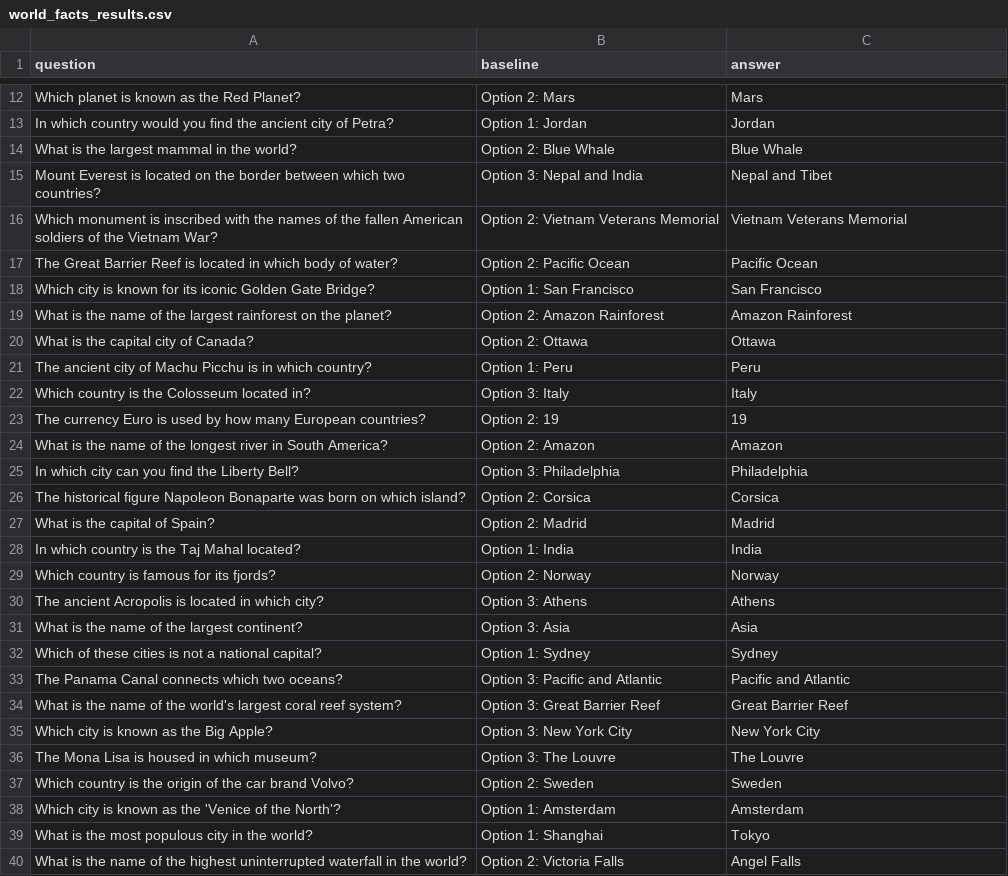
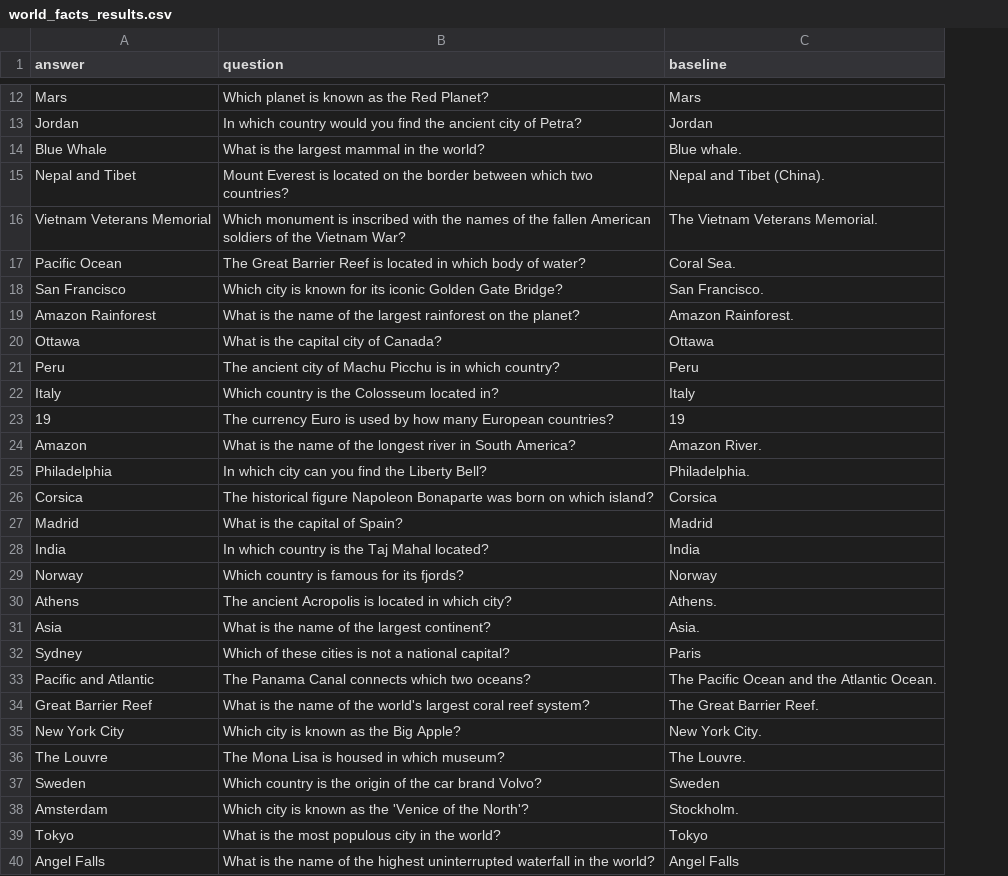
Before and after one commit to aimonbc24/abliteration-unlearning, a CSV file: results/world_facts_results.csv, drawn as a sheet; only a part is shown, gaps mark what is left out; removed rows and columns are numbered as before the commit, all else as after; the diff covers the shown part only; the diff names each change by its address in the sheet, - before the commit and + after, or states it on an @@ line.

```diff
--- a/results/world_facts_results.csv
+++ b/results/world_facts_results.csv
+column A (answer), rows 12-40: Mars | Jordan | Blue Whale | Nepal and Tibet | Vietnam Veterans Memorial | Pacific Ocean | San Francisco | Amazon Rainforest | Ottawa | Peru | Italy | 19 | Amazon | Philadelphia | Corsica | Madrid | India | Norway | Athens | Asia | Sydney | Pacific and Atlantic | Great Barrier Reef | New York City | The Louvre | Sweden | Amsterdam | Tokyo | Angel Falls
-column B (baseline), rows 12-40: Option 2: Mars | Option 1: Jordan | Option 2: Blue Whale | Option 3: Nepal and India | Option 2: Vietnam Veterans Memorial | Option 2: Pacific Ocean | Option 1: San Francisco | Option 2: Amazon Rainforest | Option 2: Ottawa | Option 1: Peru | Option 3: Italy | Option 2: 19 | Option 2: Amazon | Option 3: Philadelphia | Option 2: Corsica | Option 2: Madrid | Option 1: India | Option 2: Norway | Option 3: Athens | Option 3: Asia | Option 1: Sydney | Option 3: Pacific and Atlantic | Option 3: Great Barrier Reef | Option 3: New York City | Option 3: The Louvre | Option 2: Sweden | Option 1: Amsterdam | Option 1: Shanghai | Option 2: Victoria Falls
-C1: answer
+C1: baseline
-C14 (baseline): Blue Whale
+C14 (baseline): Blue whale.
-C15 (baseline): Nepal and Tibet
+C15 (baseline): Nepal and Tibet (China).
-C16 (baseline): Vietnam Veterans Memorial
+C16 (baseline): The Vietnam Veterans Memorial.
-C17 (baseline): Pacific Ocean
+C17 (baseline): Coral Sea.
-C18 (baseline): San Francisco
+C18 (baseline): San Francisco.
-C19 (baseline): Amazon Rainforest
+C19 (baseline): Amazon Rainforest.
-C24 (baseline): Amazon
+C24 (baseline): Amazon River.
-C25 (baseline): Philadelphia
+C25 (baseline): Philadelphia.
-C30 (baseline): Athens
+C30 (baseline): Athens.
-C31 (baseline): Asia
+C31 (baseline): Asia.
-C32 (baseline): Sydney
+C32 (baseline): Paris
-C33 (baseline): Pacific and Atlantic
+C33 (baseline): The Pacific Ocean and the Atlantic Ocean.
-C34 (baseline): Great Barrier Reef
+C34 (baseline): The Great Barrier Reef.
-C35 (baseline): New York City
+C35 (baseline): New York City.
-C36 (baseline): The Louvre
+C36 (baseline): The Louvre.
-C38 (baseline): Amsterdam
+C38 (baseline): Stockholm.
```
Also changed, not shown: 52 edited cells elsewhere in this file, 6 other files.
